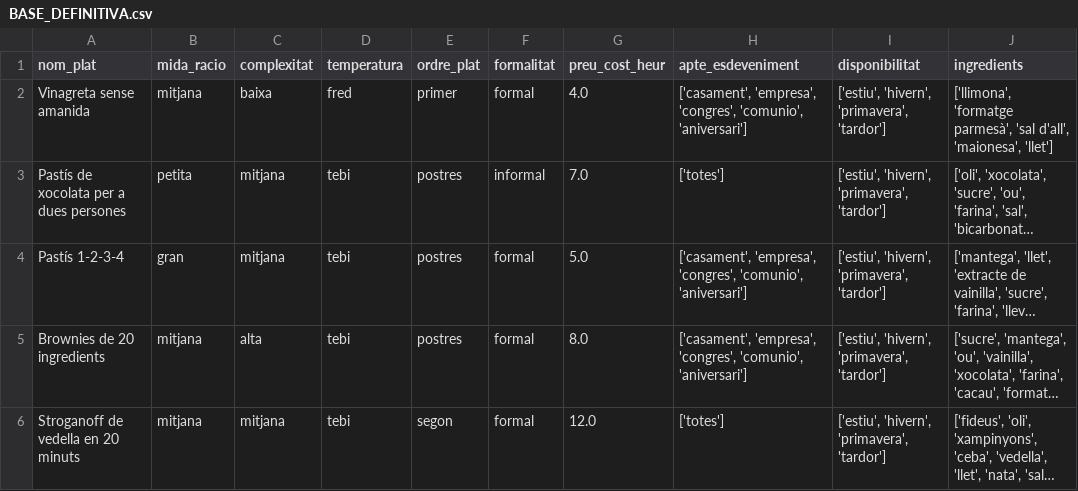
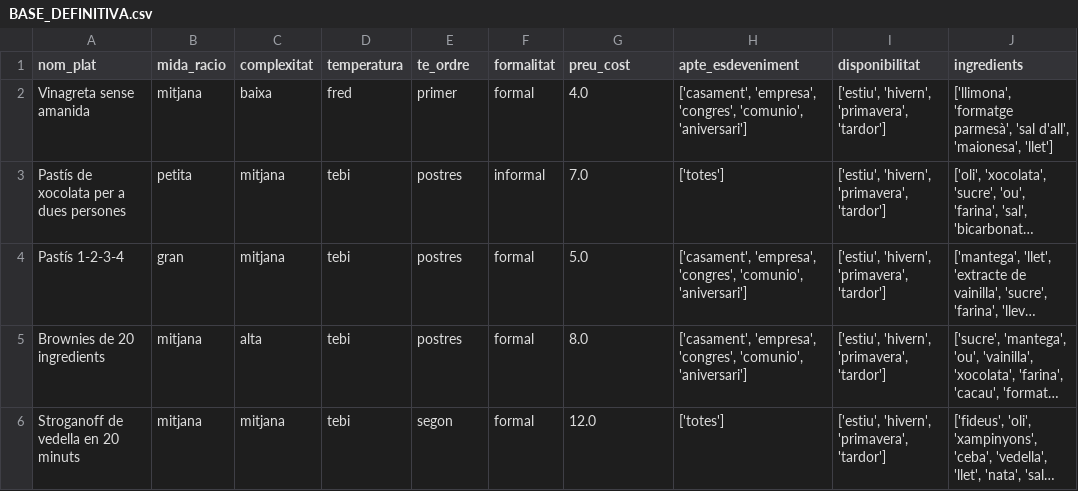
Before and after one commit to olgaobiols/sbc_recomanador_menus, a CSV file: BASE_DEFINITIVA.csv, drawn as a sheet; only a part is shown; long unchanged cells end in ….

Commit message:
instancies plat generades

```diff
--- a/BASE_DEFINITIVA.csv
+++ b/BASE_DEFINITIVA.csv
@@ -1,2 +1,2 @@
-nom_plat,mida_racio,complexitat,temperatura,ordre_plat,formalitat,preu_cost_heur,apte_esdeveniment,disponibilitat,ingredients
+nom_plat,mida_racio,complexitat,temperatura,te_ordre,formalitat,preu_cost,apte_esdeveniment,disponibilitat,ingredients
 Vinagreta sense amanida,mitjana,baixa,fred,primer,formal,4.0,"['casament', 'empresa', 'congres', 'comunio', 'aniversari']","['estiu', 'hivern', 'primavera', 'tardor']","['llimona', 'formatge parmesà', 'sal d'all', 'maionesa', 'llet']"
```
Also changed, not shown: 3 other files.
